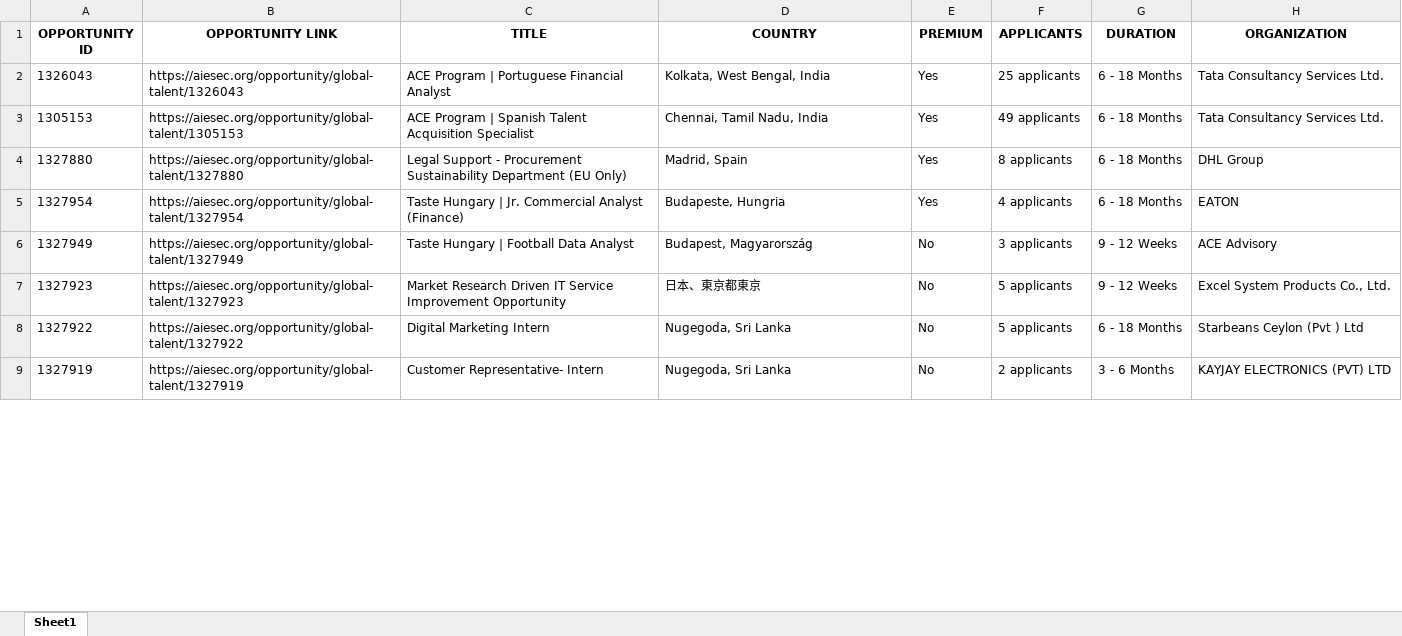
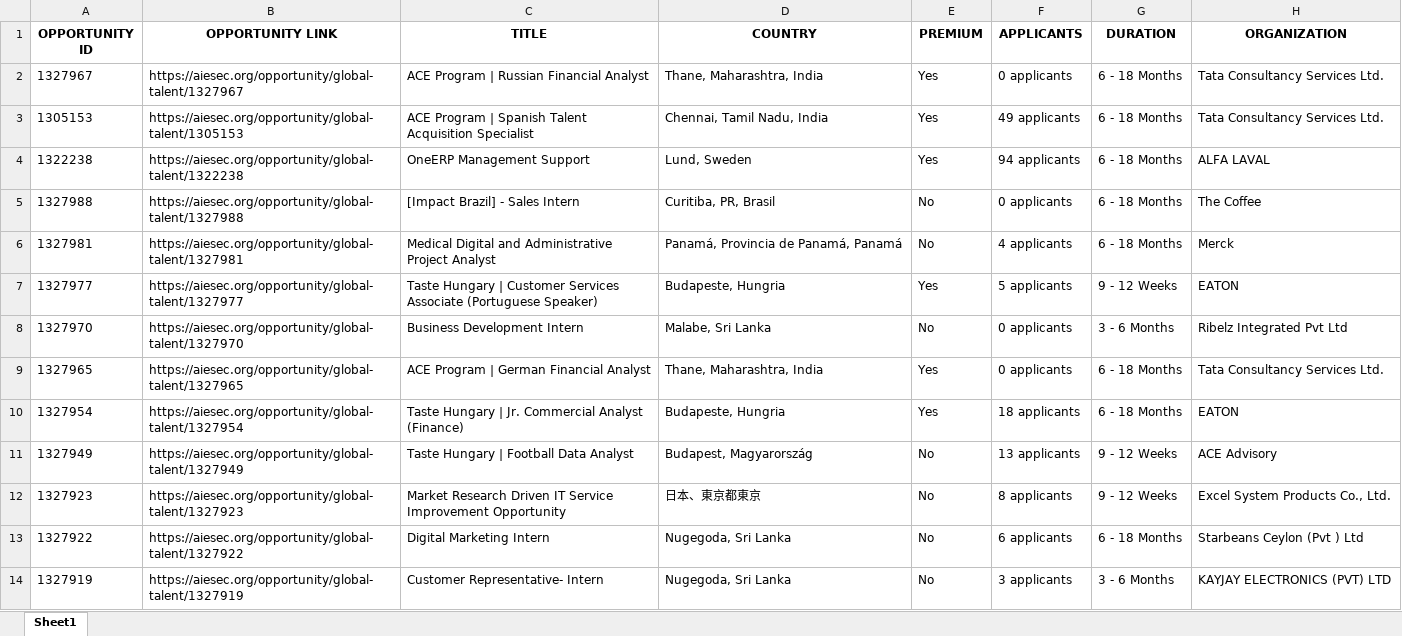
Before and after one commit to IbrahiimHassan/AIESEC_GUC, an Excel workbook: Today.xlsx, sheet Sheet1, drawn as a sheet; only a part is shown; values as stored, in another font and other column widths than the file's, no borders; removed rows and columns are numbered as before the commit, all else as after; the diff covers the shown part only; the diff names each change by its address in the sheet, - before the commit and + after, or states it on an @@ line.

```diff
--- a/Today.xlsx (sheet Sheet1)
+++ b/Today.xlsx (sheet Sheet1)
-A2 (OPPORTUNITY ID): 1326043
+A2 (OPPORTUNITY ID): 1327967
-B2 (OPPORTUNITY LINK): https://aiesec.org/opportunity/global-talent/1326043
+B2 (OPPORTUNITY LINK): https://aiesec.org/opportunity/global-talent/1327967
-C2 (TITLE): ACE Program | Portuguese Financial Analyst
+C2 (TITLE): ACE Program | Russian Financial Analyst
-D2 (COUNTRY): Kolkata, West Bengal, India
+D2 (COUNTRY): Thane, Maharashtra, India
-F2 (APPLICANTS): 25 applicants
+F2 (APPLICANTS): 0 applicants
-row 4: 1327880 | https://aiesec.org/opportunity/global-talent/1327880 | Legal Support - Procurement Sustainability Department (EU Only) | Madrid, Spain | Yes | 8 applicants | 6 - 18 Months | DHL Group
+row 4: 1322238 | https://aiesec.org/opportunity/global-talent/1322238 | OneERP Management Support | Lund, Sweden | Yes | 94 applicants | 6 - 18 Months | ALFA LAVAL
+row 5: 1327988 | https://aiesec.org/opportunity/global-talent/1327988 | [Impact Brazil] - Sales Intern | Curitiba, PR, Brasil | No | 0 applicants | 6 - 18 Months | The Coffee
+row 6: 1327981 | https://aiesec.org/opportunity/global-talent/1327981 | Medical Digital and Administrative Project Analyst | Panamá, Provincia de Panamá, Panamá | No | 4 applicants | 6 - 18 Months | Merck
+row 7: 1327977 | https://aiesec.org/opportunity/global-talent/1327977 | Taste Hungary | Customer Services Associate (Portuguese Speaker) | Budapeste, Hungria | Yes | 5 applicants | 9 - 12 Weeks | EATON
+row 8: 1327970 | https://aiesec.org/opportunity/global-talent/1327970 | Business Development Intern | Malabe, Sri Lanka | No | 0 applicants | 3 - 6 Months | Ribelz Integrated Pvt Ltd
+row 9: 1327965 | https://aiesec.org/opportunity/global-talent/1327965 | ACE Program | German Financial Analyst | Thane, Maharashtra, India | Yes | 0 applicants | 6 - 18 Months | Tata Consultancy Services Ltd.
-F10 (APPLICANTS): 4 applicants
+F10 (APPLICANTS): 18 applicants
-F11 (APPLICANTS): 3 applicants
+F11 (APPLICANTS): 13 applicants
-F12 (APPLICANTS): 5 applicants
+F12 (APPLICANTS): 8 applicants
-F13 (APPLICANTS): 5 applicants
+F13 (APPLICANTS): 6 applicants
-F14 (APPLICANTS): 2 applicants
+F14 (APPLICANTS): 3 applicants
```
Also changed, not shown: 10 added rows, 6 removed rows and 102 edited cells elsewhere in this sheet, New.xlsx, 1 other file.
